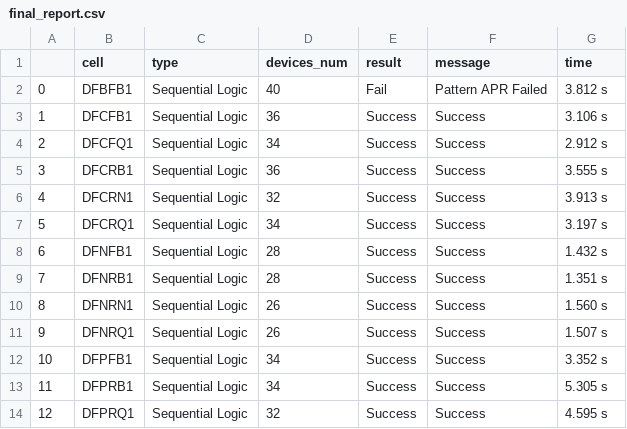
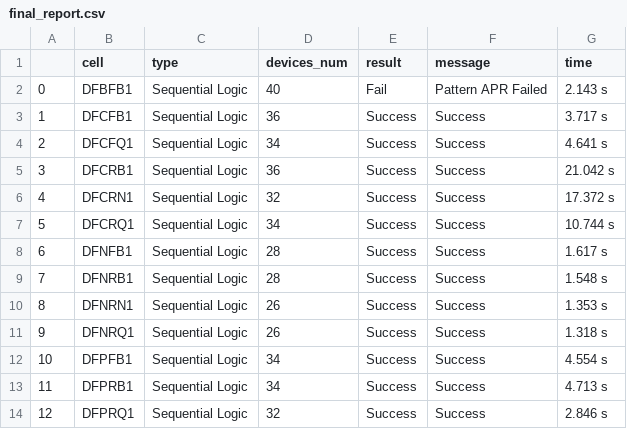
Before and after one commit to leiyuan1989/ipmigration, a CSV file: demo/cell_apr/outputs/c153/final_report.csv, drawn as a sheet.

```diff
--- a/demo/cell_apr/outputs/c153/final_report.csv
+++ b/demo/cell_apr/outputs/c153/final_report.csv
@@ -1,14 +1,14 @@
 ,cell,type,devices_num,result,message,time
-0,DFBFB1,Sequential Logic,40,Fail,Pattern APR Failed,3.812 s
-1,DFCFB1,Sequential Logic,36,Success,Success,3.106 s
-2,DFCFQ1,Sequential Logic,34,Success,Success,2.912 s
-3,DFCRB1,Sequential Logic,36,Success,Success,3.555 s
-4,DFCRN1,Sequential Logic,32,Success,Success,3.913 s
-5,DFCRQ1,Sequential Logic,34,Success,Success,3.197 s
-6,DFNFB1,Sequential Logic,28,Success,Success,1.432 s
-7,DFNRB1,Sequential Logic,28,Success,Success,1.351 s
-8,DFNRN1,Sequential Logic,26,Success,Success,1.560 s
-9,DFNRQ1,Sequential Logic,26,Success,Success,1.507 s
-10,DFPFB1,Sequential Logic,34,Success,Success,3.352 s
-11,DFPRB1,Sequential Logic,34,Success,Success,5.305 s
-12,DFPRQ1,Sequential Logic,32,Success,Success,4.595 s
+0,DFBFB1,Sequential Logic,40,Fail,Pattern APR Failed,2.143 s
+1,DFCFB1,Sequential Logic,36,Success,Success,3.717 s
+2,DFCFQ1,Sequential Logic,34,Success,Success,4.641 s
+3,DFCRB1,Sequential Logic,36,Success,Success,21.042 s
+4,DFCRN1,Sequential Logic,32,Success,Success,17.372 s
+5,DFCRQ1,Sequential Logic,34,Success,Success,10.744 s
+6,DFNFB1,Sequential Logic,28,Success,Success,1.617 s
+7,DFNRB1,Sequential Logic,28,Success,Success,1.548 s
+8,DFNRN1,Sequential Logic,26,Success,Success,1.353 s
+9,DFNRQ1,Sequential Logic,26,Success,Success,1.318 s
+10,DFPFB1,Sequential Logic,34,Success,Success,4.554 s
+11,DFPRB1,Sequential Logic,34,Success,Success,4.713 s
+12,DFPRQ1,Sequential Logic,32,Success,Success,2.846 s
```
Also changed, not shown: 16 other files.
